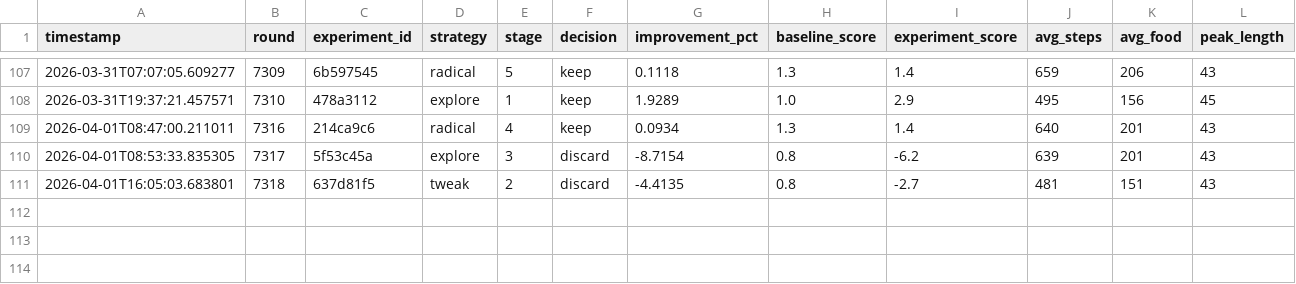
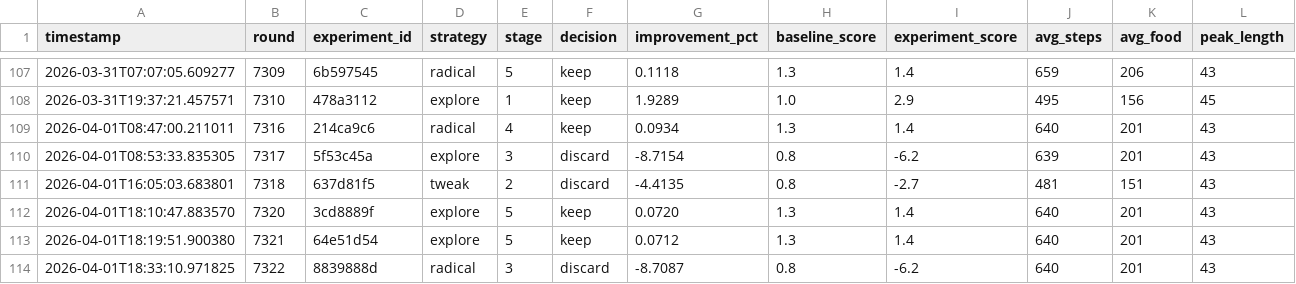
Before and after one commit to dzaczek/slbot, a TSV file: karpathy_mod_results.tsv, drawn as a sheet; only a part is shown, gaps mark what is left out; rows hold the shown columns only; the diff names each change by its address in the sheet, - before the commit and + after, or states it on an @@ line.

```diff
--- a/karpathy_mod_results.tsv
+++ b/karpathy_mod_results.tsv
+row 112: 2026-04-01T18:10:47.883570 | 7320 | 3cd8889f | explore | 5 | keep | 0.0720 | 1.3 | 1.4 | 640 | 201 | 43
+row 113: 2026-04-01T18:19:51.900380 | 7321 | 64e51d54 | explore | 5 | keep | 0.0712 | 1.3 | 1.4 | 640 | 201 | 43
+row 114: 2026-04-01T18:33:10.971825 | 7322 | 8839888d | radical | 3 | discard | -8.7087 | 0.8 | -6.2 | 640 | 201 | 43
```
Also changed, not shown: 15 other files.
